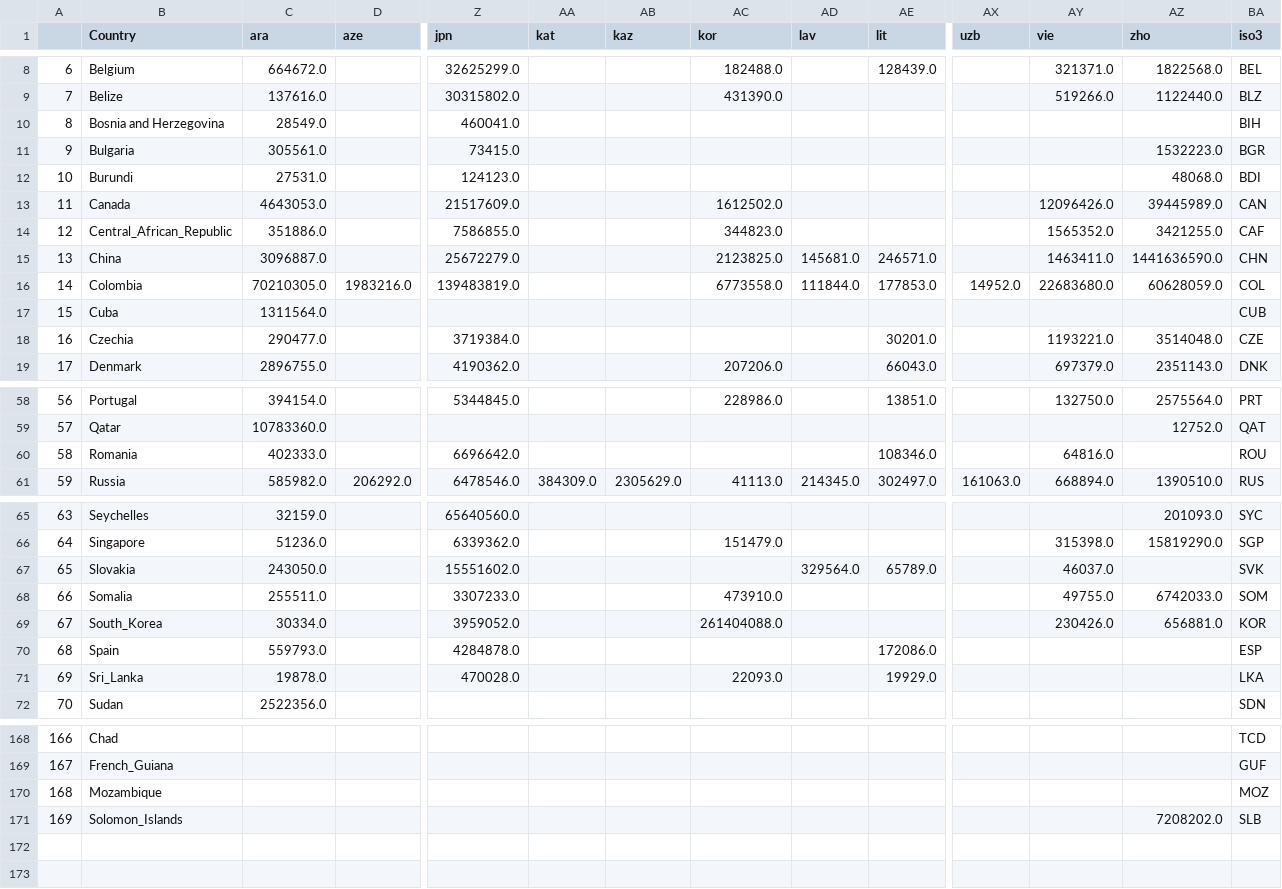
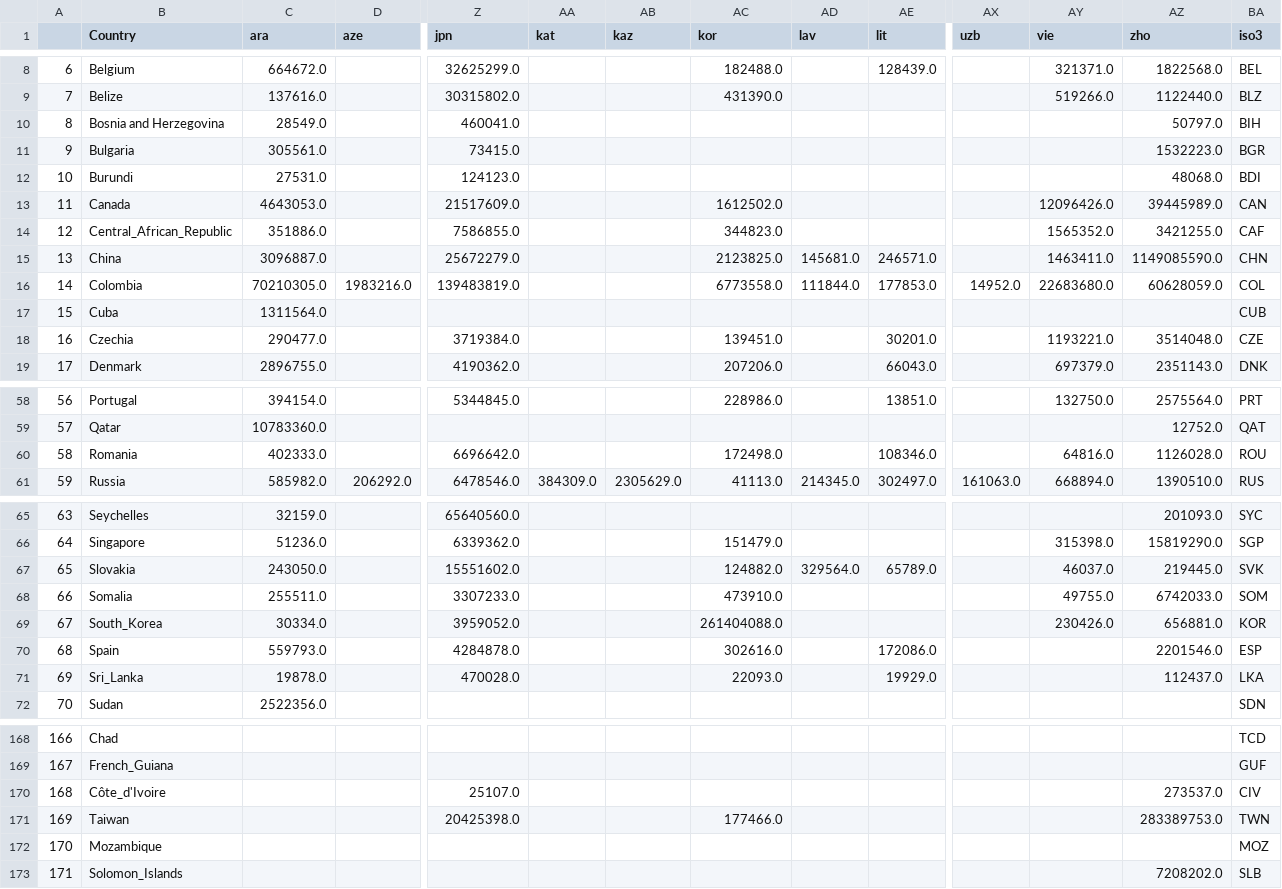
Before and after one commit to jonathandunn/earthLings, a CSV file: docs/data/map.geowac.csv, drawn as a sheet; only a part is shown, gaps mark what is left out; addresses are those after the commit; rows hold the shown columns only; the diff covers the shown part only; the diff names each change by its address in the sheet, - before the commit and + after, or states it on an @@ line.

```diff
--- a/docs/data/map.geowac.csv
+++ b/docs/data/map.geowac.csv
-AZ10 (zho): (empty)
+AZ10 (zho): 50797.0
-AZ15 (zho): 1441636590.0
+AZ15 (zho): 1149085590.0
-AC18 (kor): (empty)
+AC18 (kor): 139451.0
-AC60 (kor): (empty)
+AC60 (kor): 172498.0
-AZ60 (zho): (empty)
+AZ60 (zho): 1126028.0
-AC67 (kor): (empty)
+AC67 (kor): 124882.0
-AZ67 (zho): (empty)
+AZ67 (zho): 219445.0
-AC70 (kor): (empty)
+AC70 (kor): 302616.0
-AZ70 (zho): (empty)
+AZ70 (zho): 2201546.0
-AZ71 (zho): (empty)
+AZ71 (zho): 112437.0
+row 170: 168 | Côte_d'Ivoire |  |  | 25107.0 |  |  |  |  |  |  |  | 273537.0 | CIV
+row 171: 169 | Taiwan |  |  | 20425398.0 |  |  | 177466.0 |  |  |  |  | 283389753.0 | TWN
@@ column A renumbered from row 172 down @@
```
Also changed, not shown: 31 edited cells elsewhere in this file.
